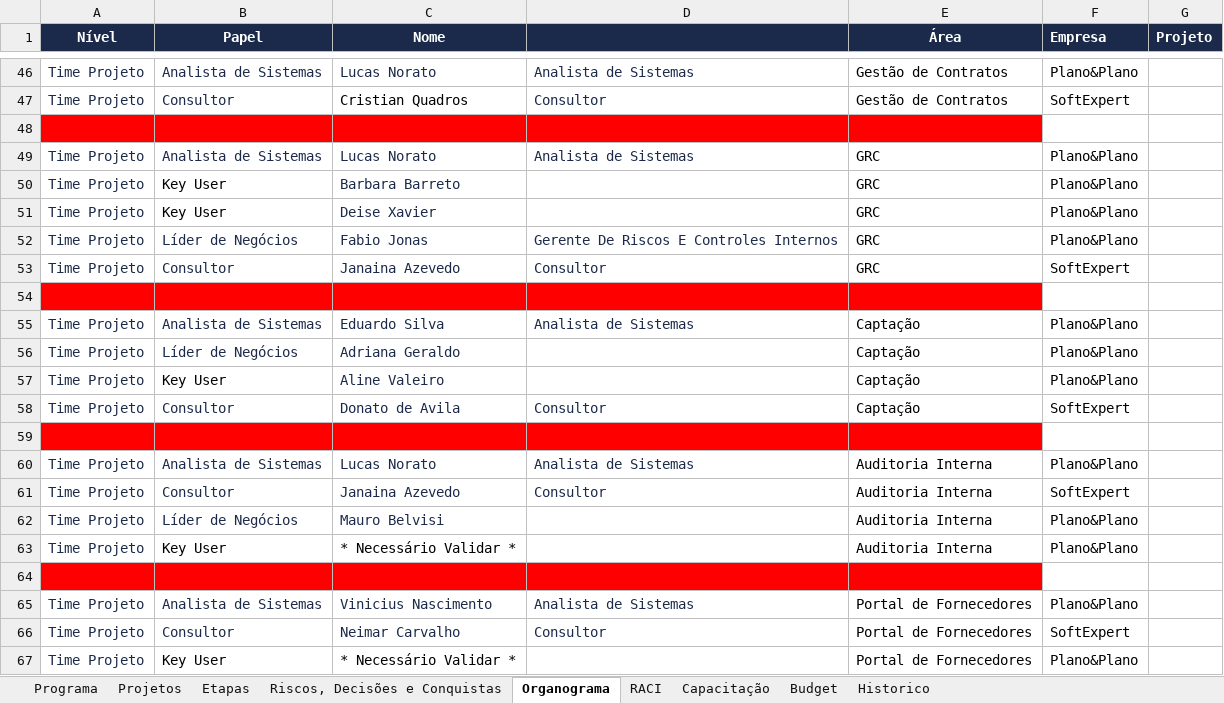
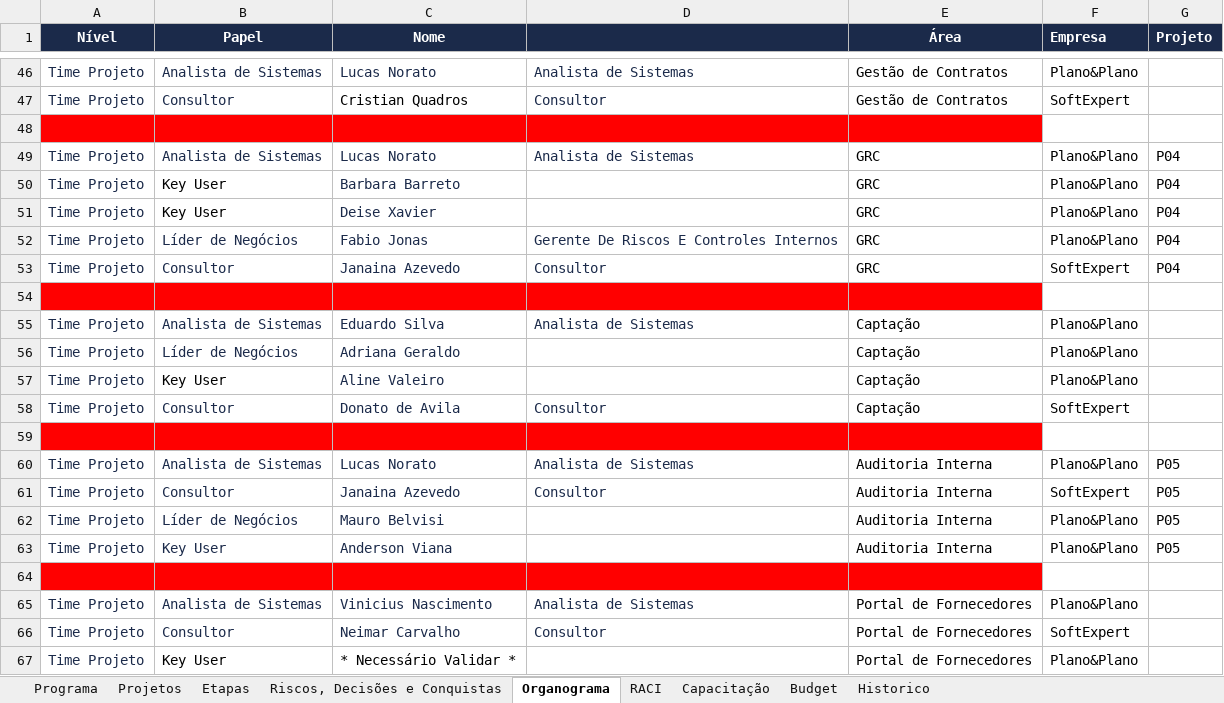
Before and after one commit to Lucas7Fernandes/Softexpert, an Excel workbook: template-softexpert.xlsx, sheet Organograma, drawn as a sheet; only a part is shown, gaps mark what is left out; values as stored, in another font and other column widths than the file's, no borders; the diff names each change by its address in the sheet, - before the commit and + after, or states it on an @@ line.

Commit message:
Atualização automática da planilha

```diff
--- a/template-softexpert.xlsx (sheet Organograma)
+++ b/template-softexpert.xlsx (sheet Organograma)
-G49:G53 (Projeto): (empty)
+G49:G53 (Projeto): P04
-G60:G63 (Projeto): (empty)
+G60:G63 (Projeto): P05
-B63:C63 text colour: black
+B63:C63 text colour: #1B2A4A
-C63 (Nome): * Necessário Validar *
+C63 (Nome): Anderson Viana
```
Also changed, not shown: sheet Budget.
